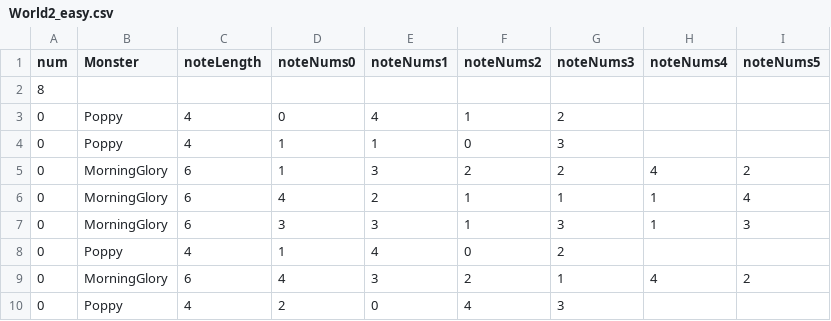
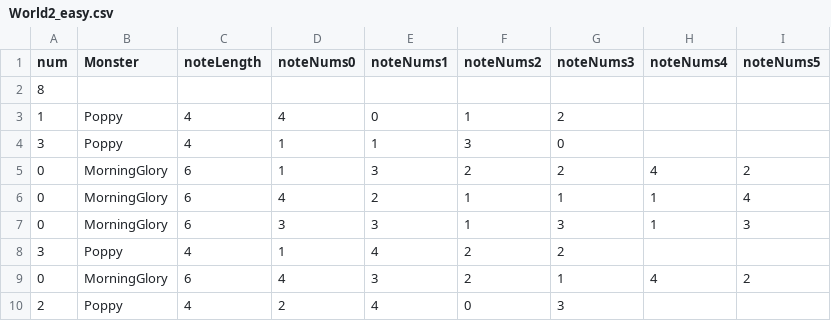
Before and after one commit to Team-efni/FlowersBloom, a CSV file: Smile/Assets/Resources/World2_easy.csv, drawn as a sheet.

```diff
--- a/Smile/Assets/Resources/World2_easy.csv
+++ b/Smile/Assets/Resources/World2_easy.csv
@@ -2,4 +2,4 @@ num,Monster,noteLength,noteNums0,noteNums1,noteNums2,noteNums3,noteNums4,noteNum
 8,,,,,,,,
-0,Poppy,4,0,4,1,2,,
-0,Poppy,4,1,1,0,3,,
+1,Poppy,4,4,0,1,2,,
+3,Poppy,4,1,1,3,0,,
 0,MorningGlory,6,1,3,2,2,4,2
@@ -7,4 +7,4 @@ num,Monster,noteLength,noteNums0,noteNums1,noteNums2,noteNums3,noteNums4,noteNum
 0,MorningGlory,6,3,3,1,3,1,3
-0,Poppy,4,1,4,0,2,,
+3,Poppy,4,1,4,2,2,,
 0,MorningGlory,6,4,3,2,1,4,2
-0,Poppy,4,2,0,4,3,,
+2,Poppy,4,2,4,0,3,,
```
Also changed, not shown: 9 other files.
